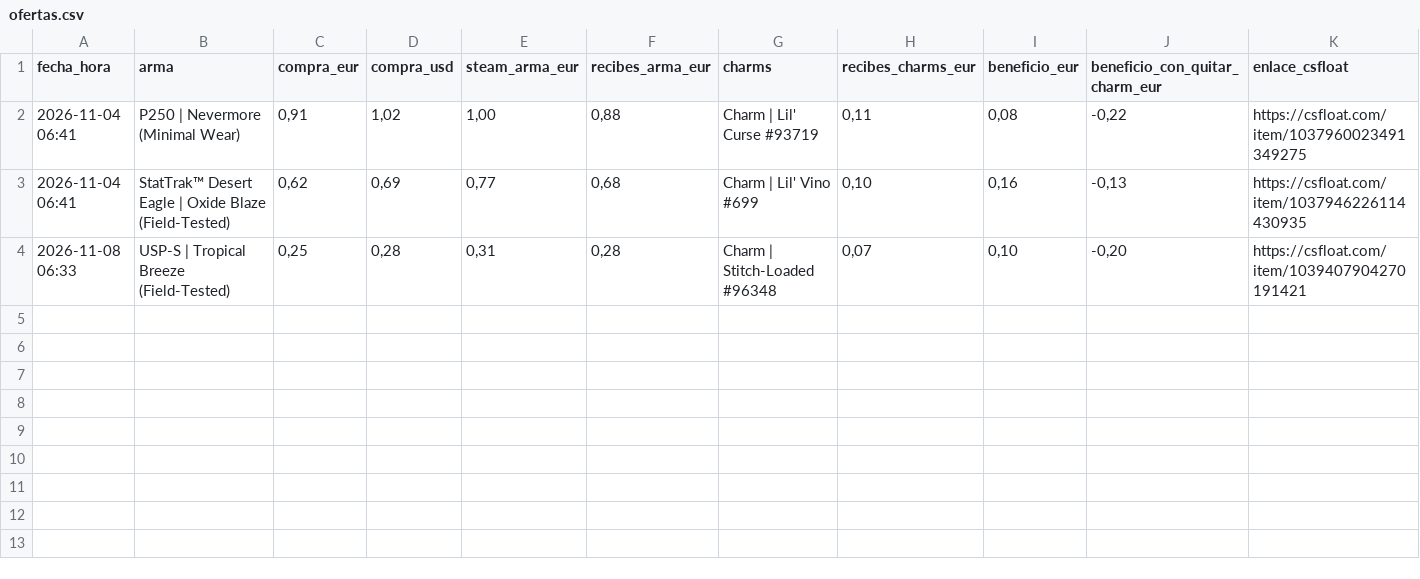
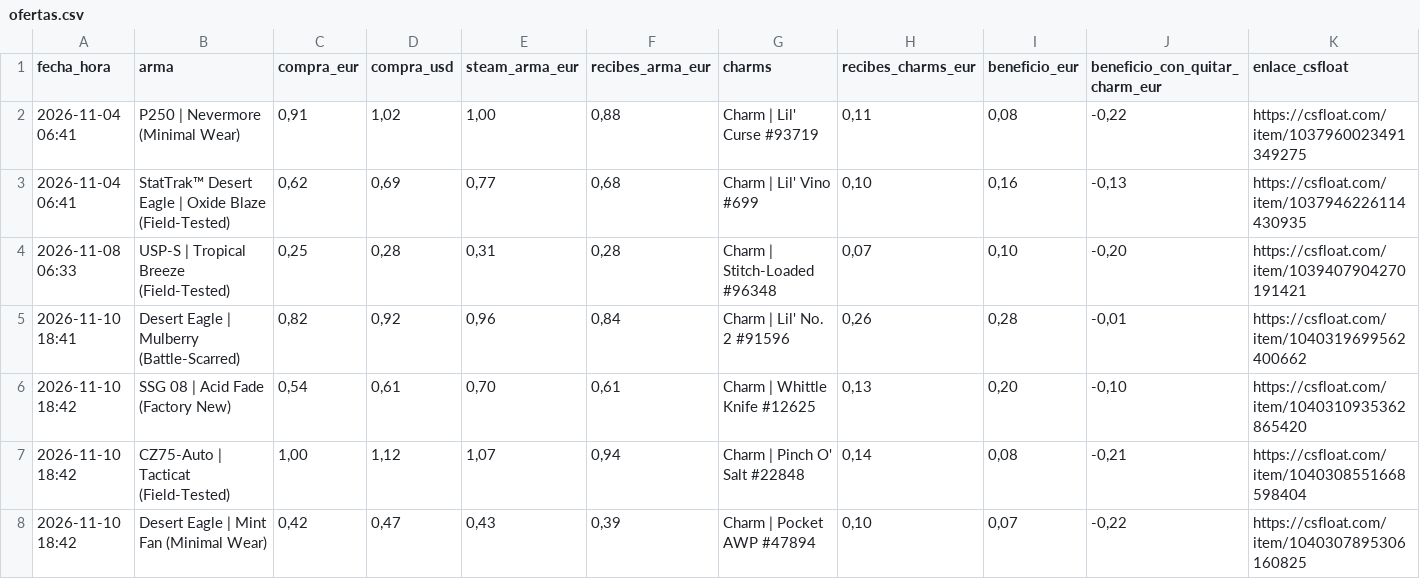
Before and after one commit to orvaneofficial001-dotcom/charm-scanner, a CSV file: ofertas.csv, drawn as a sheet; only a part is shown; rows hold the shown columns only; the diff names each change by its address in the sheet, - before the commit and + after, or states it on an @@ line.

Commit message:
Registro de ofertas

```diff
--- a/ofertas.csv
+++ b/ofertas.csv
+row 5: 2026-11-10 18:41 | Desert Eagle | Mulberry (Battle-Scarred) | 0,82 | 0,92 | 0,96 | 0,84 | Charm | Lil' No. 2 #91596 | 0,26 | 0,28 | -0,01 | https://csfloat.com/item/1040319699562400662
+row 6: 2026-11-10 18:42 | SSG 08 | Acid Fade (Factory New) | 0,54 | 0,61 | 0,70 | 0,61 | Charm | Whittle Knife #12625 | 0,13 | 0,20 | -0,10 | https://csfloat.com/item/1040310935362865420
+row 7: 2026-11-10 18:42 | CZ75-Auto | Tacticat (Field-Tested) | 1,00 | 1,12 | 1,07 | 0,94 | Charm | Pinch O' Salt #22848 | 0,14 | 0,08 | -0,21 | https://csfloat.com/item/1040308551668598404
+row 8: 2026-11-10 18:42 | Desert Eagle | Mint Fan (Minimal Wear) | 0,42 | 0,47 | 0,43 | 0,39 | Charm | Pocket AWP #47894 | 0,10 | 0,07 | -0,22 | https://csfloat.com/item/1040307895306160825
```
